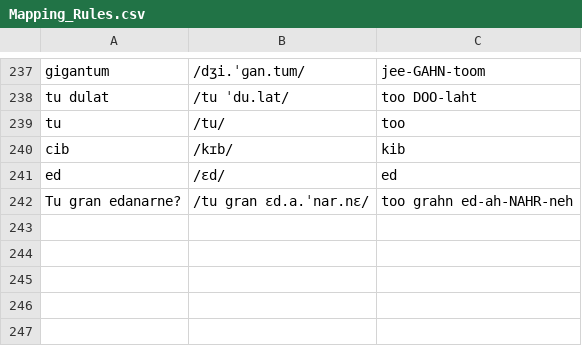
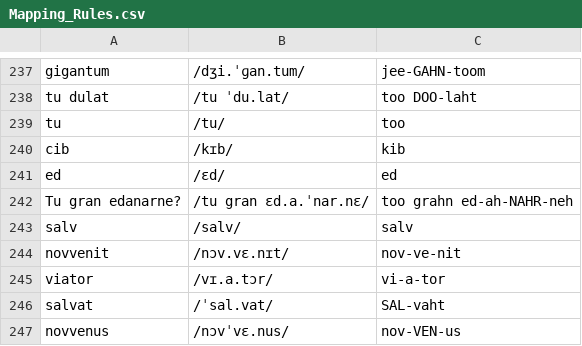
Before and after one commit to SteamedBread477/X6_Conlang_Translator, a CSV file: data/巨人语/Mapping_Rules.csv, drawn as a sheet; only a part is shown, gaps mark what is left out; the diff names each change by its address in the sheet, - before the commit and + after, or states it on an @@ line.

```diff
--- a/data/巨人语/Mapping_Rules.csv
+++ b/data/巨人语/Mapping_Rules.csv
+row 243: salv | /salv/ | salv
+row 244: novvenit | /nɔv.vɛ.nɪt/ | nov-ve-nit
+row 245: viator | /vɪ.a.tɔr/ | vi-a-tor
+row 246: salvat | /ˈsal.vat/ | SAL-vaht
+row 247: novvenus | /nɔvˈvɛ.nus/ | nov-VEN-us
```
Also changed, not shown: 4 other files.
